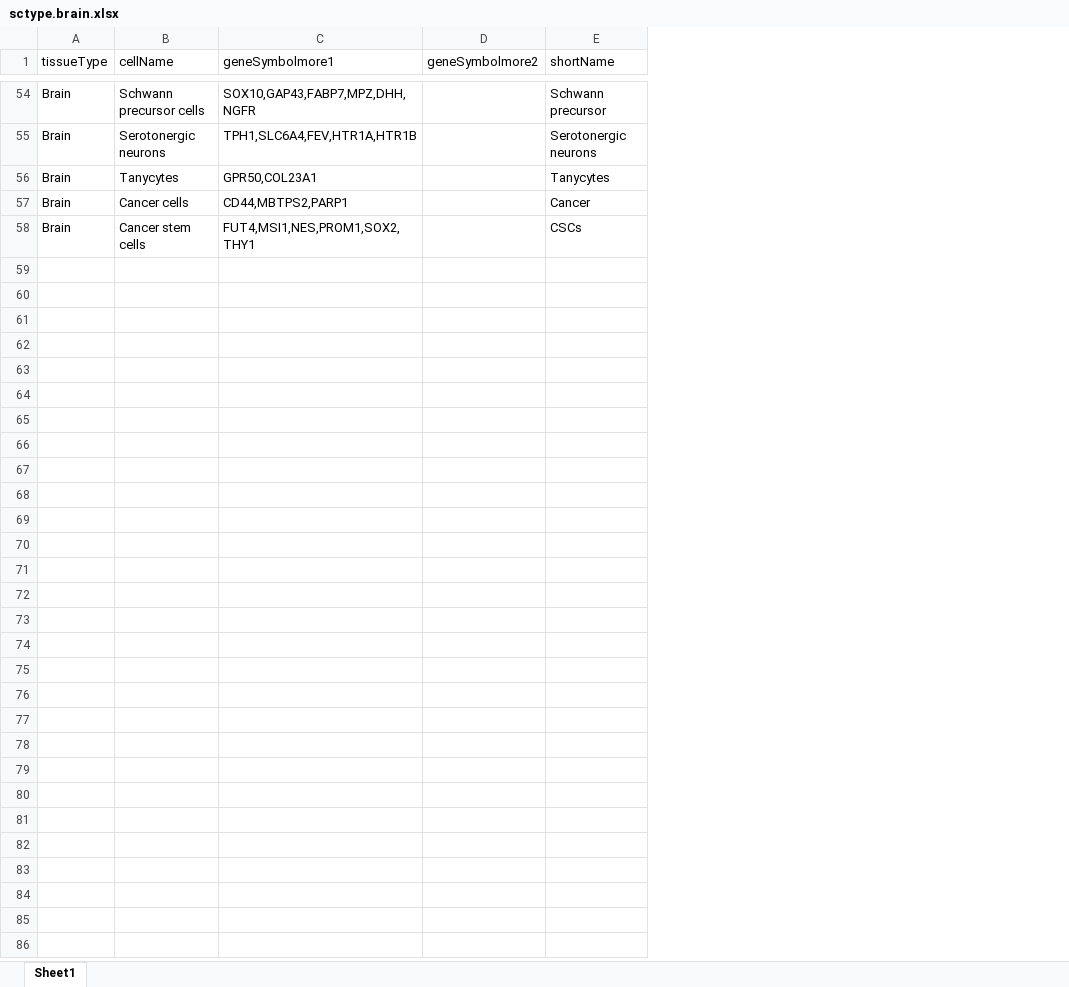
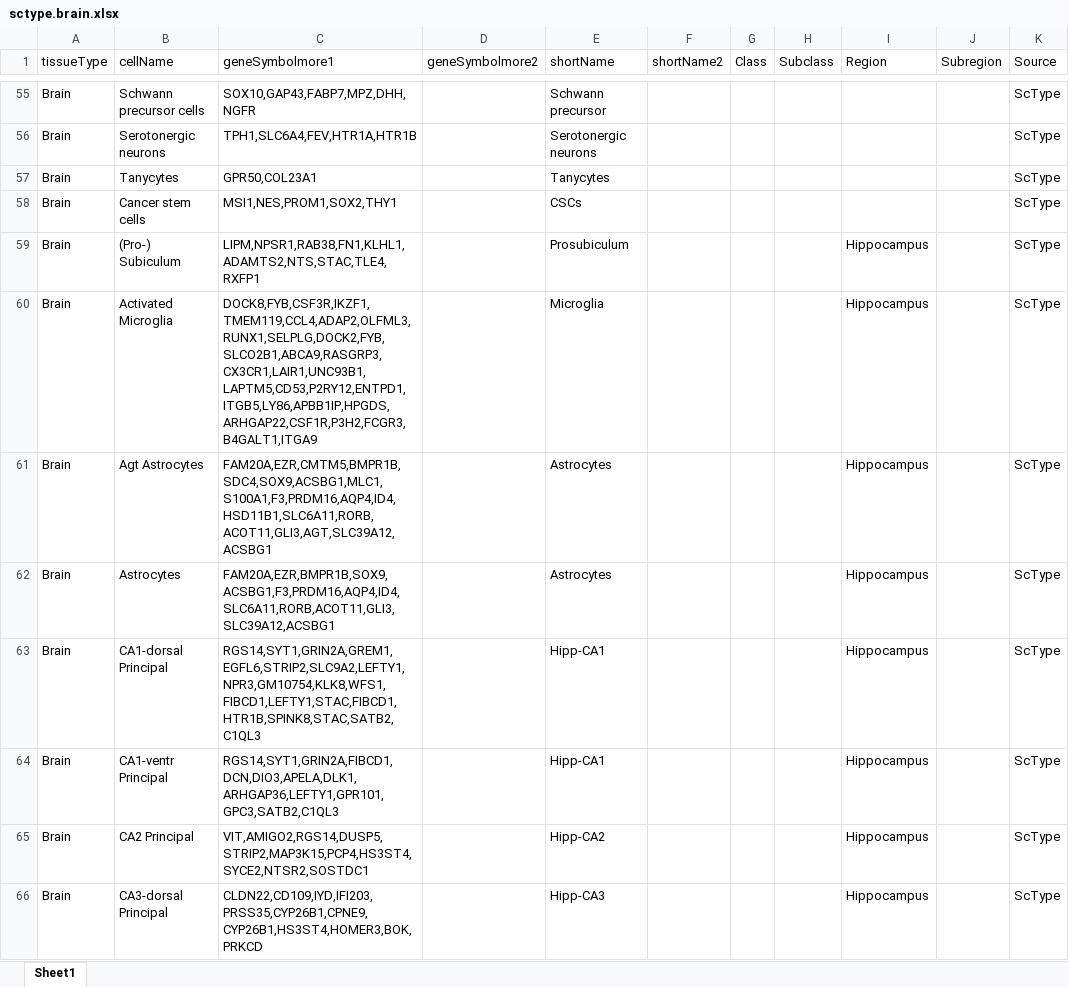
Before and after one commit to combiozone/CellTypeEstimate, an Excel workbook: db/sctype.brain.xlsx, sheet Sheet1, drawn as a sheet; only a part is shown, gaps mark what is left out; values as stored, in another font and other column widths than the file's, no cell formats; removed rows and columns are numbered as before the commit, all else as after; the diff covers the shown part only; the diff names each change by its address in the sheet, - before the commit and + after, or states it on an @@ line.

Commit message:
Add files via upload

```diff
--- a/db/sctype.brain.xlsx (sheet Sheet1)
+++ b/db/sctype.brain.xlsx (sheet Sheet1)
+column F (shortName2), empty
+column G (Class), empty
+column H (Subclass), empty
+column I (Region), empty
+column J (Subregion), empty
+column K (Source), rows 55-58: all ScType
-row 57: Brain | Cancer cells | CD44,MBTPS2,PARP1 |  | Cancer
-C58 (geneSymbolmore1): FUT4,MSI1,NES,PROM1,SOX2,THY1
+C58 (geneSymbolmore1): MSI1,NES,PROM1,SOX2,THY1
+row 59: Brain | (Pro-) Subiculum | LIPM,NPSR1,RAB38,FN1,KLHL1,ADAMTS2,NTS,STAC,TLE4,RXFP1 |  | Prosubiculum |  |  |  | Hippocampus |  | ScType
+row 60: Brain | Activated Microglia | DOCK8,FYB,CSF3R,IKZF1,TMEM119,CCL4,ADAP2,OLFML3,RUNX1,SELPLG,DOCK2,FYB,SLCO2B1,ABCA9,RASGRP3,CX3CR1,LAIR1,UNC93B1,LAPTM5,CD53,P2RY12,ENTPD1,ITGB5,LY86,APBB1IP,HPGDS,ARHGAP22,CSF1R,P3H2,FCGR3,B4GALT1,ITGA9 |  | Microglia |  |  |  | Hippocampus |  | ScType
+row 61: Brain | Agt Astrocytes | FAM20A,EZR,CMTM5,BMPR1B,SDC4,SOX9,ACSBG1,MLC1,S100A1,F3,PRDM16,AQP4,ID4,HSD11B1,SLC6A11,RORB,ACOT11,GLI3,AGT,SLC39A12,ACSBG1 |  | Astrocytes |  |  |  | Hippocampus |  | ScType
+row 62: Brain | Astrocytes | FAM20A,EZR,BMPR1B,SOX9,ACSBG1,F3,PRDM16,AQP4,ID4,SLC6A11,RORB,ACOT11,GLI3,SLC39A12,ACSBG1 |  | Astrocytes |  |  |  | Hippocampus |  | ScType
+row 63: Brain | CA1-dorsal Principal | RGS14,SYT1,GRIN2A,GREM1,EGFL6,STRIP2,SLC9A2,LEFTY1,NPR3,GM10754,KLK8,WFS1,FIBCD1,LEFTY1,STAC,FIBCD1,HTR1B,SPINK8,STAC,SATB2,C1QL3 |  | Hipp-CA1 |  |  |  | Hippocampus |  | ScType
+row 64: Brain | CA1-ventr Principal | RGS14,SYT1,GRIN2A,FIBCD1,DCN,DIO3,APELA,DLK1,ARHGAP36,LEFTY1,GPR101,GPC3,SATB2,C1QL3 |  | Hipp-CA1 |  |  |  | Hippocampus |  | ScType
+row 65: Brain | CA2 Principal | VIT,AMIGO2,RGS14,DUSP5,STRIP2,MAP3K15,PCP4,HS3ST4,SYCE2,NTSR2,SOSTDC1 |  | Hipp-CA2 |  |  |  | Hippocampus |  | ScType
+row 66: Brain | CA3-dorsal Principal | CLDN22,CD109,IYD,IFI203,PRSS35,CYP26B1,CPNE9,CYP26B1,HS3ST4,HOMER3,BOK,PRKCD |  | Hipp-CA3 |  |  |  | Hippocampus |  | ScType
```
Also changed, not shown: 20 added rows and 8 edited cells elsewhere in this sheet, cell formats.
